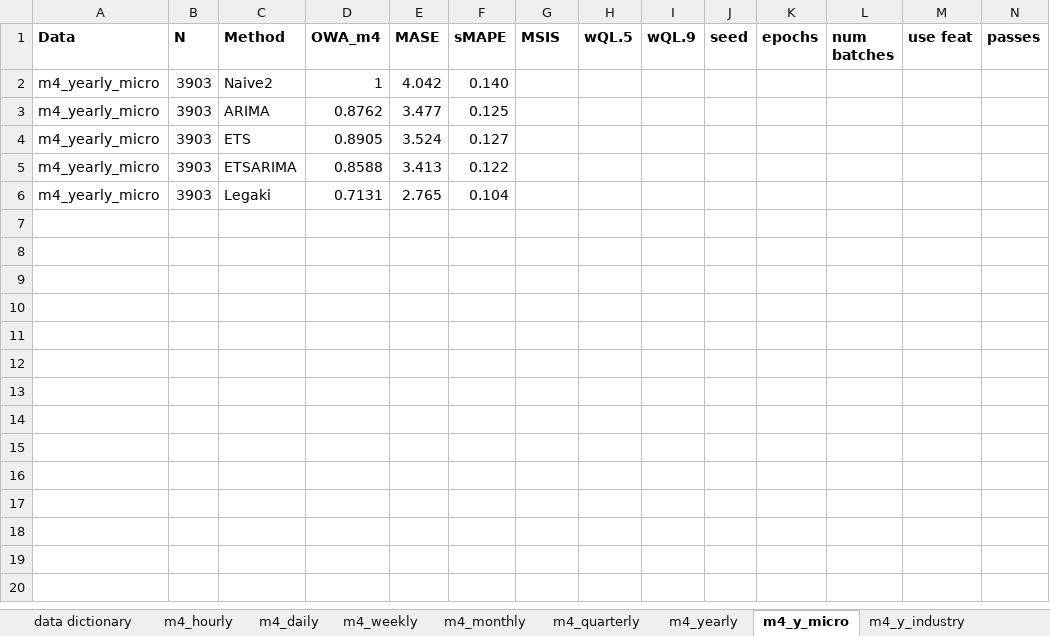
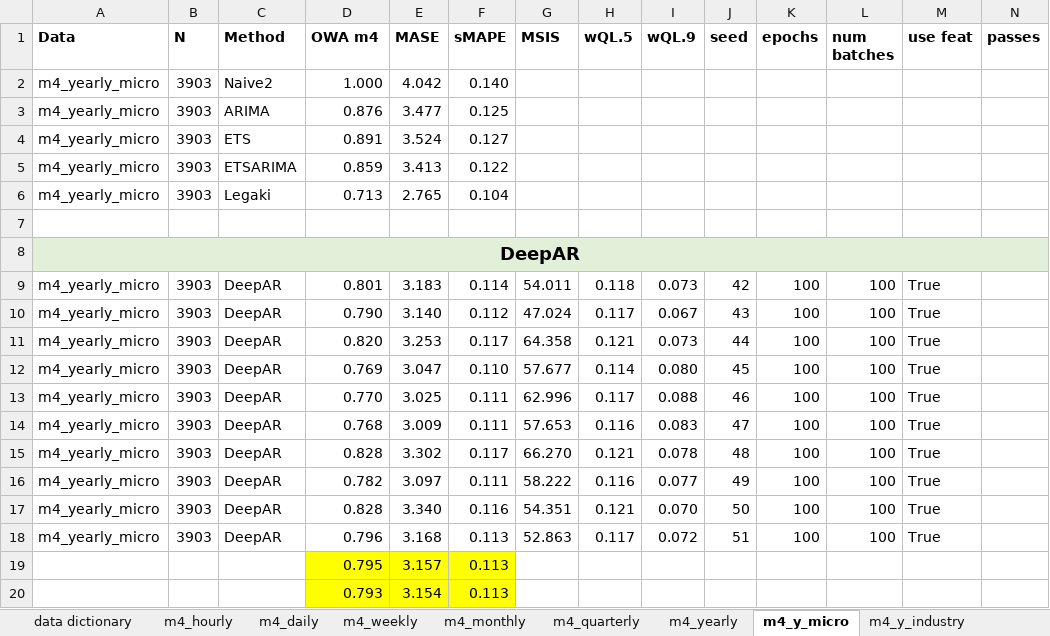
Before and after one commit to tm1611/RNN-for-Time-Series, an Excel workbook: results/results_v4.xlsx, sheet m4_y_micro, drawn as a sheet; only a part is shown; values as stored, in another font and other column widths than the file's, no borders; charts and pictures not drawn; the diff covers the shown part only; the diff names each change by its address in the sheet, - before the commit and + after, or states it on an @@ line.

```diff
--- a/results/results_v4.xlsx (sheet m4_y_micro)
+++ b/results/results_v4.xlsx (sheet m4_y_micro)
-D1: OWA_m4
+D1: OWA m4
-D2 (OWA m4): 1
+D2 (OWA m4): 1.000
-D3 (OWA m4): 0.8762
+D3 (OWA m4): 0.876
-D4 (OWA m4): 0.8905
+D4 (OWA m4): 0.891
-D5 (OWA m4): 0.8588
+D5 (OWA m4): 0.859
-D6 (OWA m4): 0.7131
+D6 (OWA m4): 0.713
+row 7: (empty)
+row 8: DeepAR
+row 9: m4_yearly_micro | 3903 | DeepAR | 0.801 | 3.183 | 0.114 | 54.011 | 0.118 | 0.073 | 42 | 100 | 100 | True
+row 10: m4_yearly_micro | 3903 | DeepAR | 0.790 | 3.140 | 0.112 | 47.024 | 0.117 | 0.067 | 43 | 100 | 100 | True
+row 11: m4_yearly_micro | 3903 | DeepAR | 0.820 | 3.253 | 0.117 | 64.358 | 0.121 | 0.073 | 44 | 100 | 100 | True
+row 12: m4_yearly_micro | 3903 | DeepAR | 0.769 | 3.047 | 0.110 | 57.677 | 0.114 | 0.080 | 45 | 100 | 100 | True
+row 13: m4_yearly_micro | 3903 | DeepAR | 0.770 | 3.025 | 0.111 | 62.996 | 0.117 | 0.088 | 46 | 100 | 100 | True
+row 14: m4_yearly_micro | 3903 | DeepAR | 0.768 | 3.009 | 0.111 | 57.653 | 0.116 | 0.083 | 47 | 100 | 100 | True
+row 15: m4_yearly_micro | 3903 | DeepAR | 0.828 | 3.302 | 0.117 | 66.270 | 0.121 | 0.078 | 48 | 100 | 100 | True
+row 16: m4_yearly_micro | 3903 | DeepAR | 0.782 | 3.097 | 0.111 | 58.222 | 0.116 | 0.077 | 49 | 100 | 100 | True
+row 17: m4_yearly_micro | 3903 | DeepAR | 0.828 | 3.340 | 0.116 | 54.351 | 0.121 | 0.070 | 50 | 100 | 100 | True
+row 18: m4_yearly_micro | 3903 | DeepAR | 0.796 | 3.168 | 0.113 | 52.863 | 0.117 | 0.072 | 51 | 100 | 100 | True
+row 19:  |  |  | 0.795 | 3.157 | 0.113
+row 20:  |  |  | 0.793 | 3.154 | 0.113
```
Also changed, not shown: 36 added rows elsewhere in this sheet, sheet m4_monthly, sheet m4_quarterly, sheet m4_y_industry, sheet m4_y_finance, sheet m4_weekly, sheet m4_hourly, 1 more sheet, other sheet tabs, charts or pictures.
